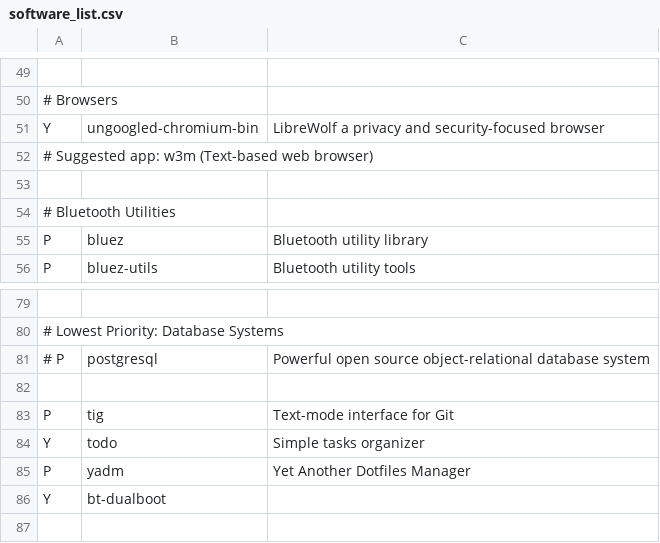
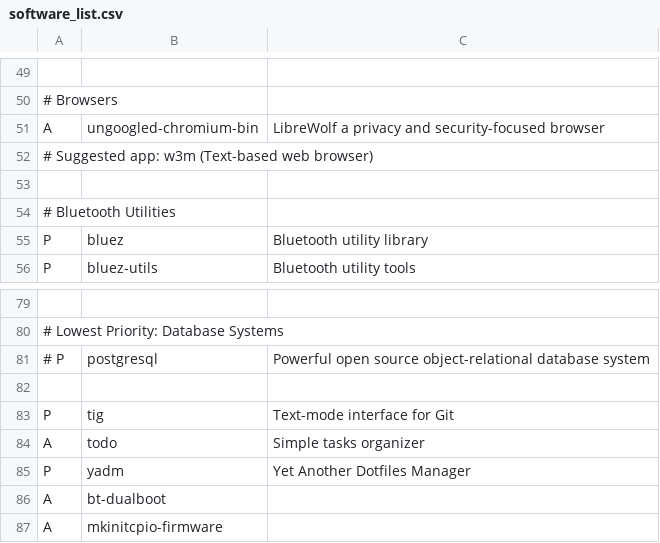
Before and after one commit to mmxxon/arch-config, a CSV file: software_list.csv, drawn as a sheet; only a part is shown, gaps mark what is left out; the diff names each change by its address in the sheet, - before the commit and + after, or states it on an @@ line.

Commit message:
feat: Fix missing firmware error

```diff
--- a/software_list.csv
+++ b/software_list.csv
-A51: Y
+A51: A
-A84: Y
+A84: A
-A86: Y
+A86: A
+row 87: A | mkinitcpio-firmware
```
